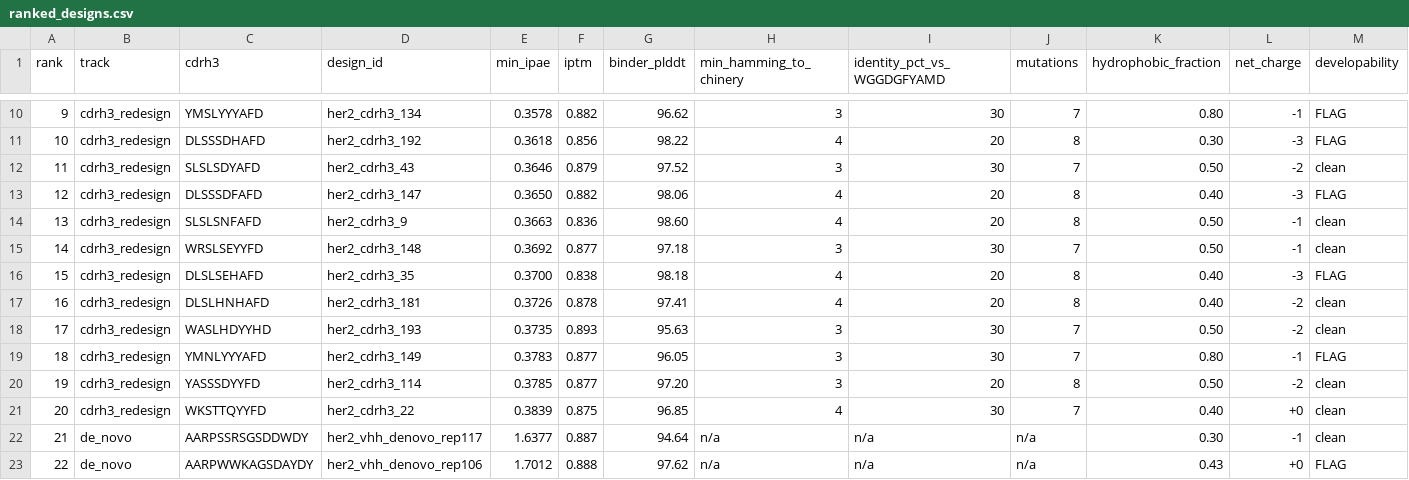
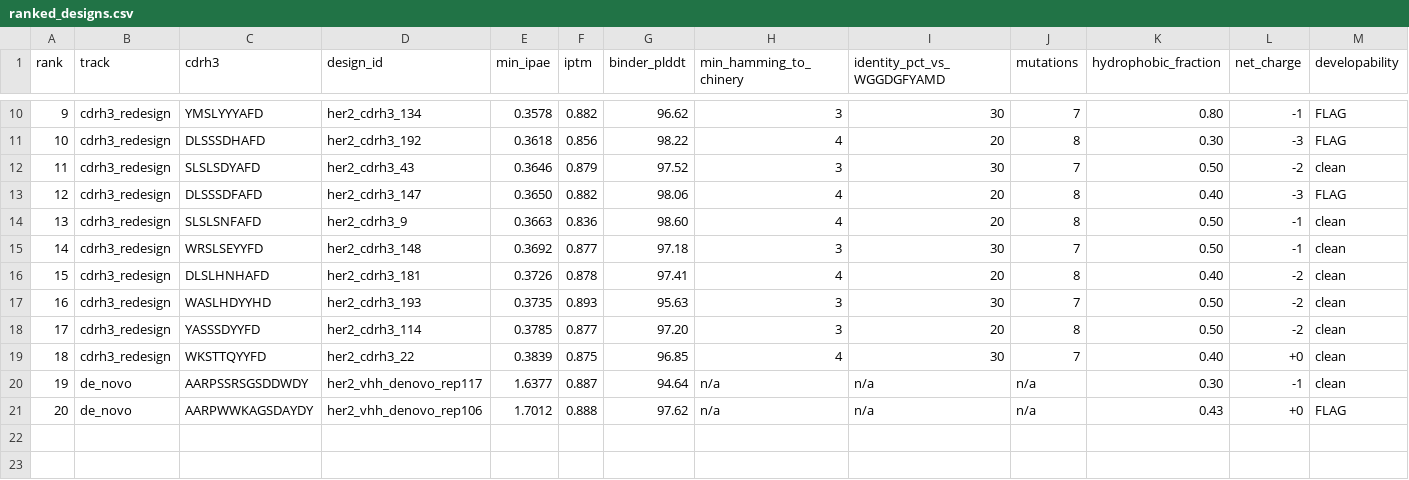
Before and after one commit to fullmers/team_10_ai_x_antibodies, a CSV file: submission/ranked_designs.csv, drawn as a sheet; only a part is shown, gaps mark what is left out; removed rows and columns are numbered as before the commit, all else as after; rows hold the shown columns only; the diff names each change by its address in the sheet, - before the commit and + after, or states it on an @@ line.

```diff
--- a/submission/ranked_designs.csv
+++ b/submission/ranked_designs.csv
-row 16: 15 | cdrh3_redesign | DLSLSEHAFD | her2_cdrh3_35 | 0.3700 | 0.838 | 98.18 | 4 | 20 | 8 | 0.40 | -3 | FLAG
@@ column A (rank) renumbered from row 16 down @@
-row 19: 18 | cdrh3_redesign | YMNLYYYAFD | her2_cdrh3_149 | 0.3783 | 0.877 | 96.05 | 3 | 30 | 7 | 0.80 | -1 | FLAG
```
Also changed, not shown: 1 other file.
